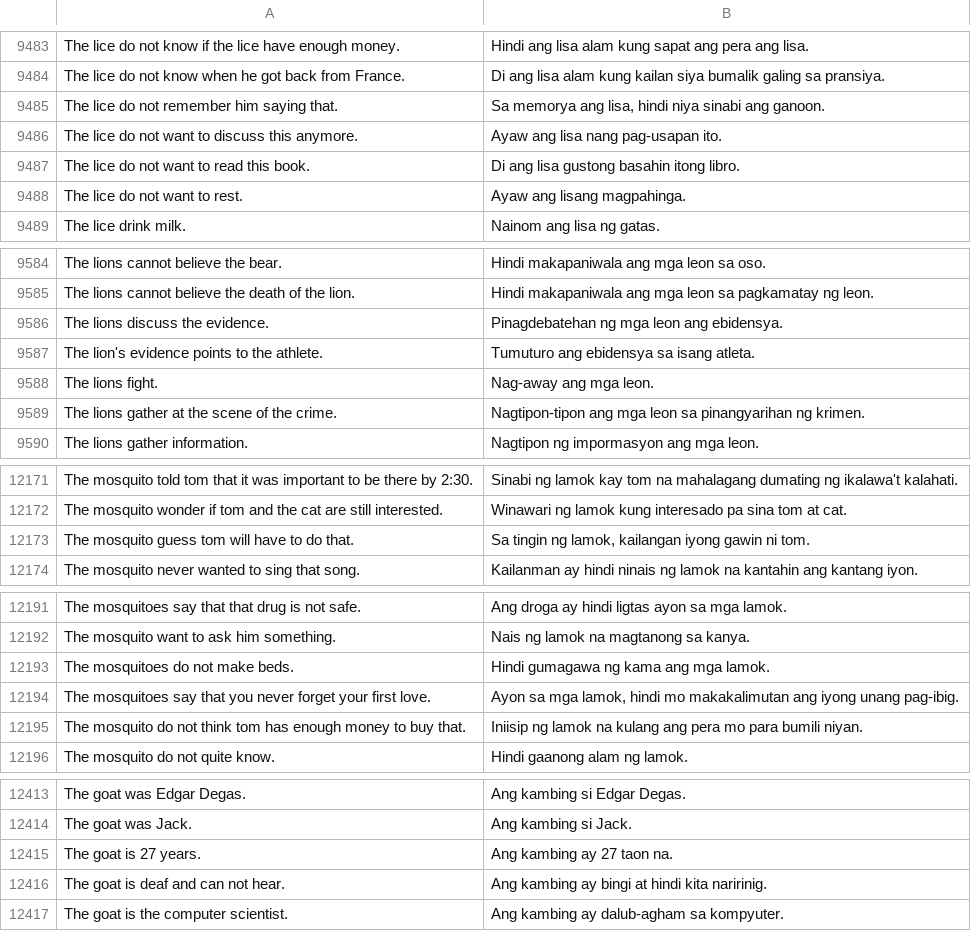
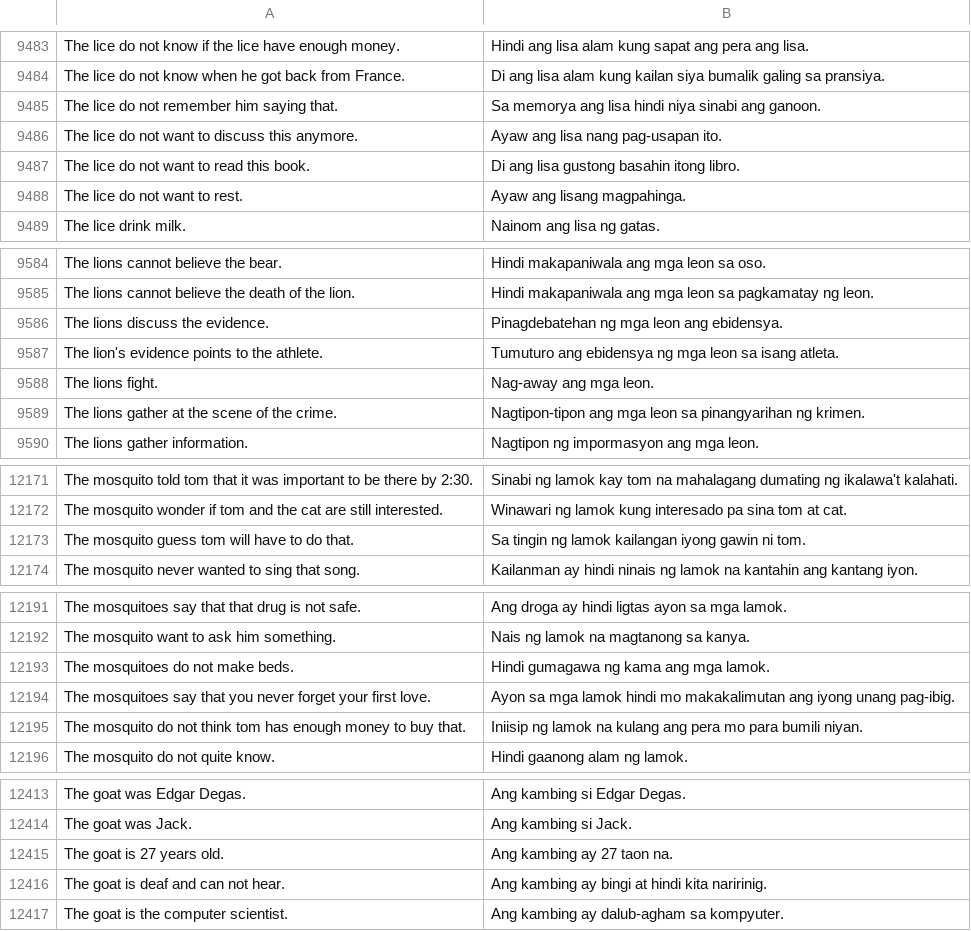
Before and after one commit to llravelo/mt-coe197, a TSV file: corpus/group1_nature.tsv, drawn as a sheet; only a part is shown, gaps mark what is left out; the diff covers the shown part only.

```diff
--- a/corpus/group1_nature.tsv
+++ b/corpus/group1_nature.tsv
@@ -9484,3 +9484,3 @@ The lice do not know if the lice have enough money.	Hindi ang lisa alam kung sap
 The lice do not know when he got back from France.	Di ang lisa alam kung kailan siya bumalik galing sa pransiya.
-The lice do not remember him saying that.	Sa memorya ang lisa, hindi niya sinabi ang ganoon.
+The lice do not remember him saying that.	Sa memorya ang lisa hindi niya sinabi ang ganoon.
 The lice do not want to discuss this anymore.	Ayaw ang lisa nang pag-usapan ito.
@@ -9586,3 +9586,3 @@ The lions cannot believe the death of the lion.	Hindi makapaniwala ang mga leon
 The lions discuss the evidence.	Pinagdebatehan ng mga leon ang ebidensya.
-The lion's evidence points to the athlete.	Tumuturo ang ebidensya sa isang atleta.
+The lion's evidence points to the athlete.	Tumuturo ang ebidensya ng mga leon sa isang atleta.
 The lions fight.	Nag-away ang mga leon.
@@ -12172,3 +12172,3 @@ The mosquito told tom that it was important to be there by 2:30.	Sinabi ng lamok
 The mosquito wonder if tom and the cat are still interested.	Winawari ng lamok kung interesado pa sina tom at cat.
-The mosquito guess tom will have to do that.	Sa tingin ng lamok, kailangan iyong gawin ni tom.
+The mosquito guess tom will have to do that.	Sa tingin ng lamok kailangan iyong gawin ni tom.
 The mosquito never wanted to sing that song.	Kailanman ay hindi ninais ng lamok na kantahin ang kantang iyon.
@@ -12193,3 +12193,3 @@ The mosquito want to ask him something.	Nais ng lamok na magtanong sa kanya.
 The mosquitoes do not make beds.	Hindi gumagawa ng kama ang mga lamok.
-The mosquitoes say that you never forget your first love.	Ayon sa mga lamok, hindi mo makakalimutan ang iyong unang pag-ibig.
+The mosquitoes say that you never forget your first love.	Ayon sa mga lamok hindi mo makakalimutan ang iyong unang pag-ibig.
 The mosquito do not think tom has enough money to buy that.	Iniisip ng lamok na kulang ang pera mo para bumili niyan.
@@ -12414,3 +12414,3 @@ The goat was Edgar Degas.	Ang kambing si Edgar Degas.
 The goat was Jack.	Ang kambing si Jack.
-The goat is 27 years.	Ang kambing ay 27 taon na.
+The goat is 27 years old.	Ang kambing ay 27 taon na.
 The goat is deaf and can not hear.	Ang kambing ay bingi at hindi kita naririnig.
```
Also changed, not shown: 17 edited cells elsewhere in this file.
